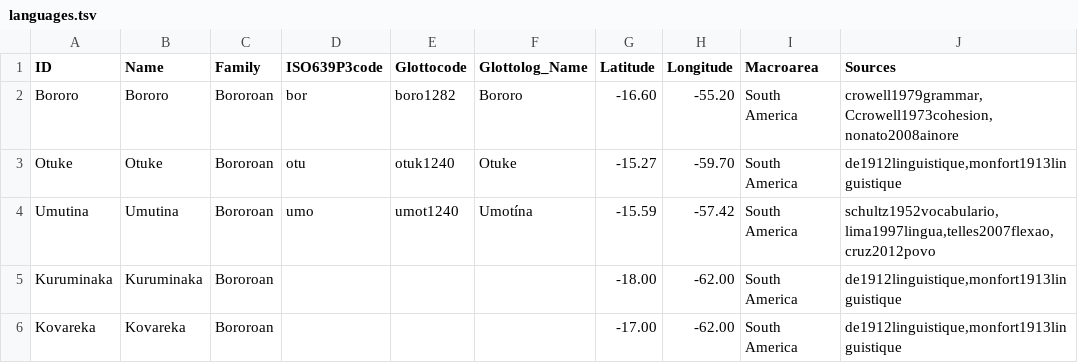
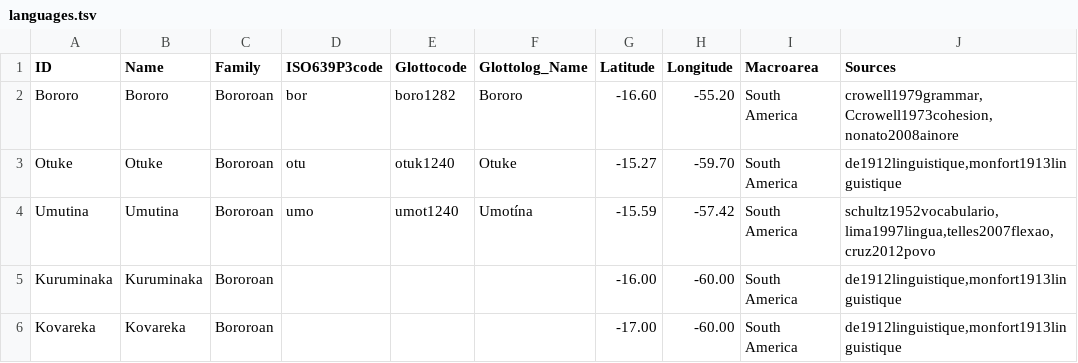
Before and after one commit to tupian-language-resources/bororo, a TSV file: etc/languages.tsv, drawn as a sheet.

Commit message:
Update languages.tsv

```diff
--- a/etc/languages.tsv
+++ b/etc/languages.tsv
@@ -4,3 +4,3 @@ Otuke	Otuke	Bororoan	otu	otuk1240	Otuke	-15.27	-59.70	South America	de1912lingui
 Umutina	Umutina	Bororoan	umo	umot1240	Umotína	-15.59	-57.42	South America	schultz1952vocabulario,lima1997lingua,telles2007flexao,cruz2012povo
-Kuruminaka	Kuruminaka	Bororoan				-18.00	-62.00	South America	de1912linguistique,monfort1913linguistique
-Kovareka	Kovareka	Bororoan				-17.00	-62.00	South America	de1912linguistique,monfort1913linguistique
+Kuruminaka	Kuruminaka	Bororoan				-16.00	-60.00	South America	de1912linguistique,monfort1913linguistique
+Kovareka	Kovareka	Bororoan				-17.00	-60.00	South America	de1912linguistique,monfort1913linguistique
```
